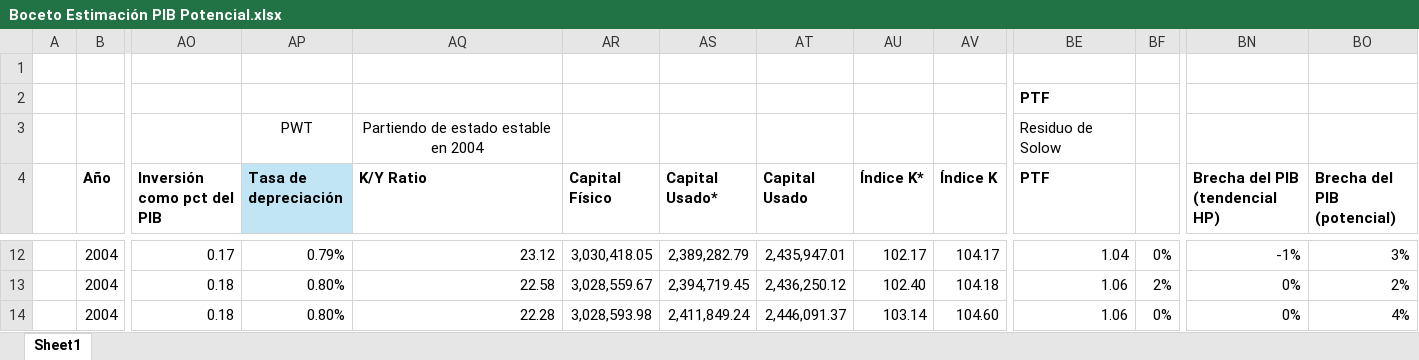
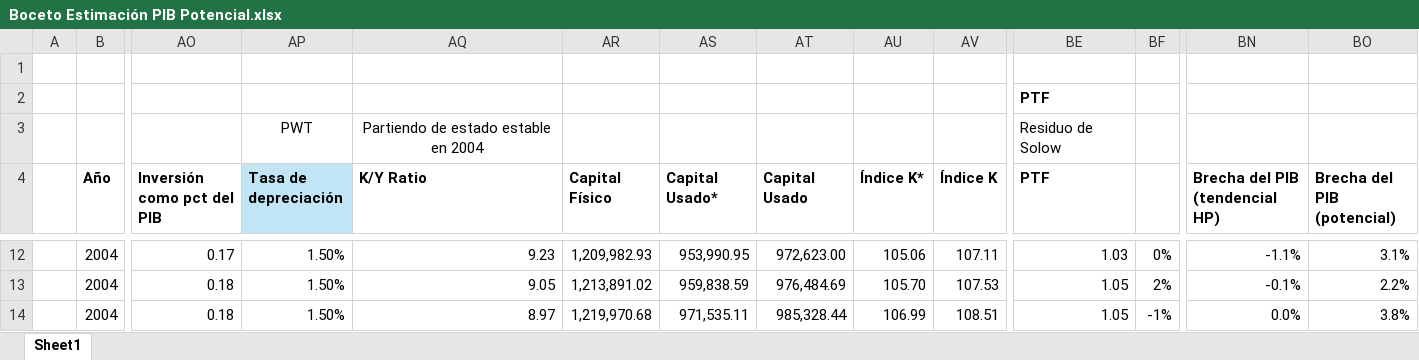
Before and after one commit to Tupxz/scraping-NAIRU, an Excel workbook: data/inputs/Boceto Estimación PIB Potencial.xlsx, sheet Sheet1, drawn as a sheet; only a part is shown, gaps mark what is left out; values as stored, in another font and other column widths than the file's, no borders; charts and pictures not drawn; the diff covers the shown part only; the diff names each change by its address in the sheet, - before the commit and + after, or states it on an @@ line.

```diff
--- a/data/inputs/Boceto Estimación PIB Potencial.xlsx (sheet Sheet1)
+++ b/data/inputs/Boceto Estimación PIB Potencial.xlsx (sheet Sheet1)
-AP12 (Tasa de depreciación): 0.79%
+AP12 (Tasa de depreciación): 1.50%
-AQ12 (K/Y Ratio): 23.12
+AQ12 (K/Y Ratio): 9.23
-AR12 (Capital Físico): 3,030,418.05
+AR12 (Capital Físico): 1,209,982.93
-AS12 (Capital Usado*): 2,389,282.79
+AS12 (Capital Usado*): 953,990.95
-AT12 (Capital Usado): 2,435,947.01
+AT12 (Capital Usado): 972,623.00
-AU12 (Índice K*): 102.17
+AU12 (Índice K*): 105.06
-AV12 (Índice K): 104.17
+AV12 (Índice K): 107.11
-BE12 (PTF): 1.04
+BE12 (PTF): 1.03
-BN12 (Brecha del PIB (tendencial HP)): -1%
+BN12 (Brecha del PIB (tendencial HP)): -1.1%
-BO12 (Brecha del PIB (potencial)): 3%
+BO12 (Brecha del PIB (potencial)): 3.1%
-AP13:AP14 (Tasa de depreciación): 0.80%
+AP13:AP14 (Tasa de depreciación): 1.50%
-AQ13 (K/Y Ratio): 22.58
+AQ13 (K/Y Ratio): 9.05
-AR13 (Capital Físico): 3,028,559.67
+AR13 (Capital Físico): 1,213,891.02
-AS13 (Capital Usado*): 2,394,719.45
+AS13 (Capital Usado*): 959,838.59
-AT13 (Capital Usado): 2,436,250.12
+AT13 (Capital Usado): 976,484.69
-AU13 (Índice K*): 102.40
+AU13 (Índice K*): 105.70
-AV13 (Índice K): 104.18
+AV13 (Índice K): 107.53
-BE13:BE14 (PTF): 1.06
+BE13:BE14 (PTF): 1.05
-BN13 (Brecha del PIB (tendencial HP)): 0%
+BN13 (Brecha del PIB (tendencial HP)): -0.1%
-BO13 (Brecha del PIB (potencial)): 2%
+BO13 (Brecha del PIB (potencial)): 2.2%
-AQ14 (K/Y Ratio): 22.28
+AQ14 (K/Y Ratio): 8.97
-AR14 (Capital Físico): 3,028,593.98
+AR14 (Capital Físico): 1,219,970.68
-AS14 (Capital Usado*): 2,411,849.24
+AS14 (Capital Usado*): 971,535.11
-AT14 (Capital Usado): 2,446,091.37
+AT14 (Capital Usado): 985,328.44
-AU14 (Índice K*): 103.14
+AU14 (Índice K*): 106.99
-AV14 (Índice K): 104.60
+AV14 (Índice K): 108.51
-BF14: 0%
+BF14: -1%
-BN14 (Brecha del PIB (tendencial HP)): 0%
+BN14 (Brecha del PIB (tendencial HP)): 0.0%
-BO14 (Brecha del PIB (potencial)): 4%
+BO14 (Brecha del PIB (potencial)): 3.8%
```
Also changed, not shown: 872 edited cells, cell formats and merged cells elsewhere in this sheet, charts or pictures, data/inputs/Data_NAIRU.xlsx, 3 other files.
